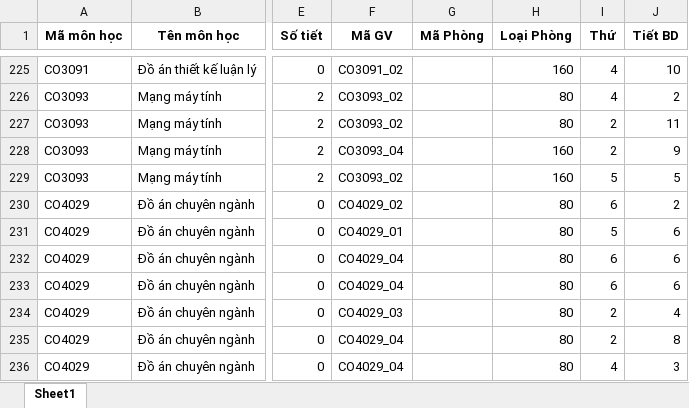
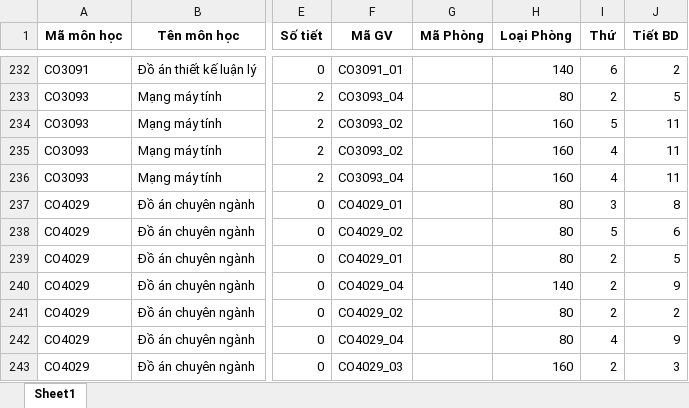
Before and after one commit to vinhvu512/Sched, an Excel workbook: BK-Calendar-Ver1-12.xlsx, sheet Sheet1, drawn as a sheet; only a part is shown, gaps mark what is left out; values as stored, in another font and other column widths than the file's, no borders; addresses are those after the commit; the diff covers the shown part only; the diff names each change by its address in the sheet, - before the commit and + after, or states it on an @@ line.

```diff
--- a/BK-Calendar-Ver1-12.xlsx (sheet Sheet1)
+++ b/BK-Calendar-Ver1-12.xlsx (sheet Sheet1)
-F232 (Mã GV): CO3091_02
+F232 (Mã GV): CO3091_01
-H232 (Loại Phòng): 160
+H232 (Loại Phòng): 140
-I232 (Thứ): 4
+I232 (Thứ): 6
-J232 (Tiết BD): 10
+J232 (Tiết BD): 2
-F233 (Mã GV): CO3093_02
+F233 (Mã GV): CO3093_04
-I233 (Thứ): 4
+I233 (Thứ): 2
-J233 (Tiết BD): 2
+J233 (Tiết BD): 5
-H234 (Loại Phòng): 80
+H234 (Loại Phòng): 160
-I234 (Thứ): 2
+I234 (Thứ): 5
-F235 (Mã GV): CO3093_04
+F235 (Mã GV): CO3093_02
-I235 (Thứ): 2
+I235 (Thứ): 4
-J235 (Tiết BD): 9
+J235 (Tiết BD): 11
-F236 (Mã GV): CO3093_02
+F236 (Mã GV): CO3093_04
-I236 (Thứ): 5
+I236 (Thứ): 4
-J236 (Tiết BD): 5
+J236 (Tiết BD): 11
-F237 (Mã GV): CO4029_02
+F237 (Mã GV): CO4029_01
-I237 (Thứ): 6
+I237 (Thứ): 3
-J237 (Tiết BD): 2
+J237 (Tiết BD): 8
-F238 (Mã GV): CO4029_01
+F238 (Mã GV): CO4029_02
-F239 (Mã GV): CO4029_04
+F239 (Mã GV): CO4029_01
-I239:I240 (Thứ): 6
+I239:I240 (Thứ): 2
-J239 (Tiết BD): 6
+J239 (Tiết BD): 5
-H240 (Loại Phòng): 80
+H240 (Loại Phòng): 140
-J240 (Tiết BD): 6
+J240 (Tiết BD): 9
-F241 (Mã GV): CO4029_03
+F241 (Mã GV): CO4029_02
-J241 (Tiết BD): 4
+J241 (Tiết BD): 2
-I242 (Thứ): 2
+I242 (Thứ): 4
-J242 (Tiết BD): 8
+J242 (Tiết BD): 9
-F243 (Mã GV): CO4029_04
+F243 (Mã GV): CO4029_03
-H243 (Loại Phòng): 80
+H243 (Loại Phòng): 160
-I243 (Thứ): 4
+I243 (Thứ): 2
```
Also changed, not shown: 18 added rows, 14 removed rows and 333 edited cells elsewhere in this sheet, 1 other file.
